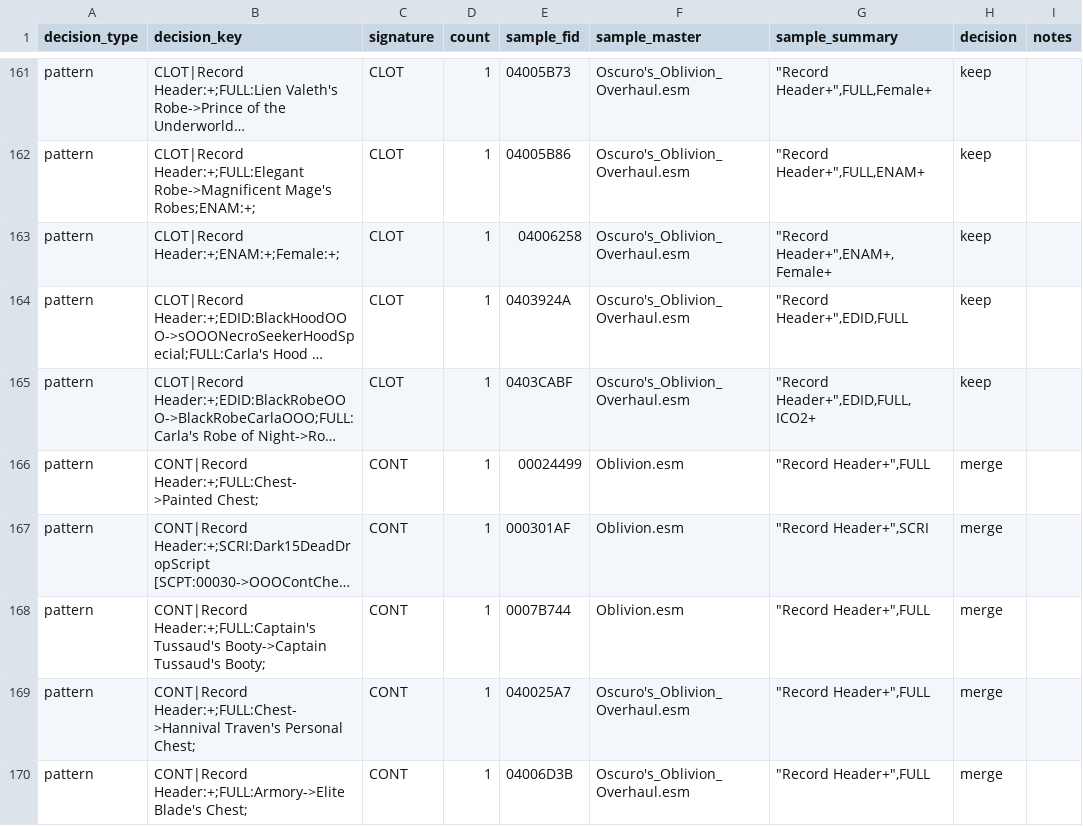
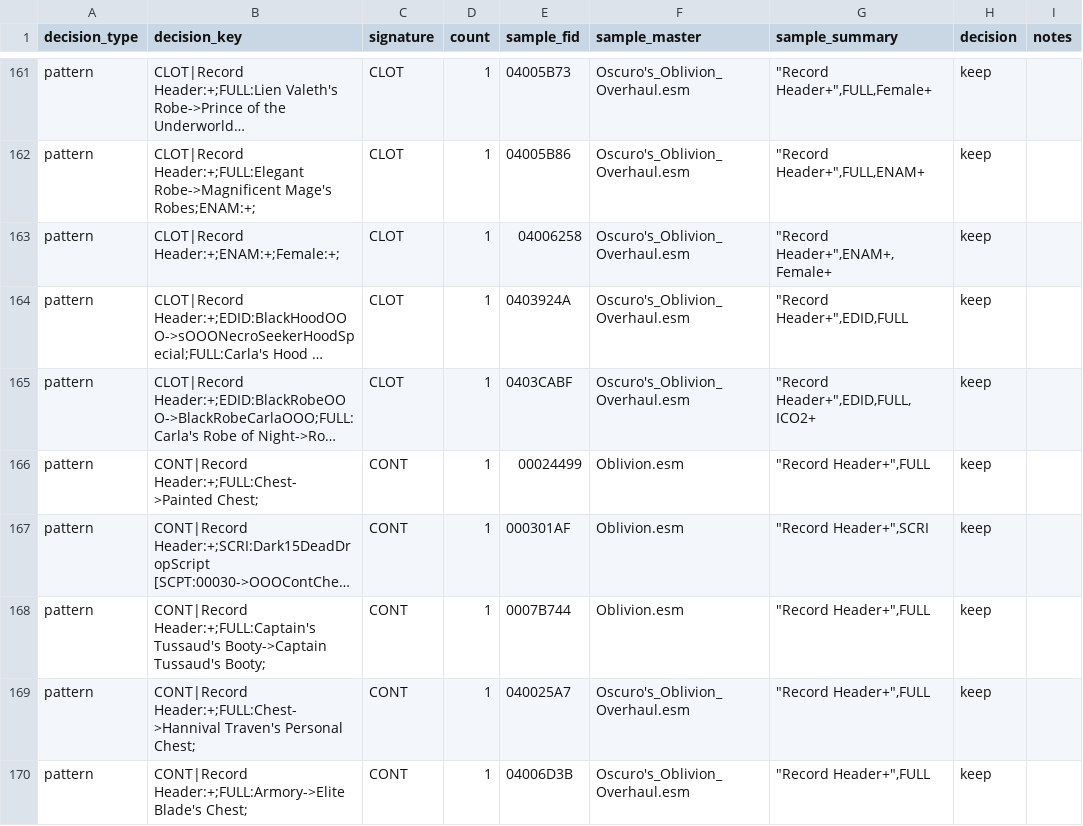
Before and after one commit to gnarlyman/oblivion-reborn, a CSV file: research/cr_decisions.csv, drawn as a sheet; only a part is shown, gaps mark what is left out; long unchanged cells end in …; the diff covers the shown part only; the diff names each change by its address in the sheet, - before the commit and + after, or states it on an @@ line.

```diff
--- a/research/cr_decisions.csv
+++ b/research/cr_decisions.csv
-H166:H170 (decision): merge
+H166:H170 (decision): keep
```
Also changed, not shown: 33 edited cells elsewhere in this file, 1 other file.
